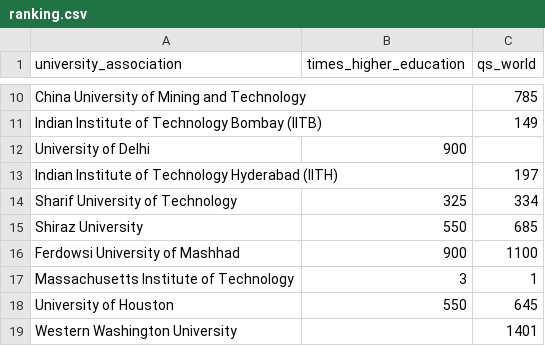
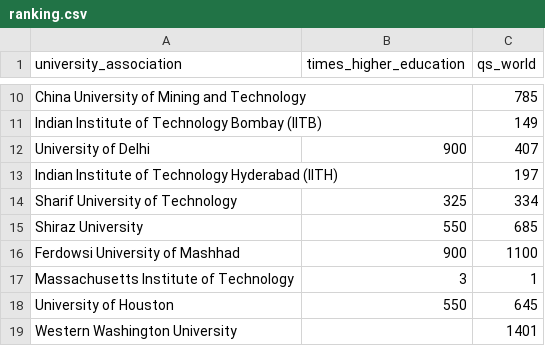
Before and after one commit to djscherrer/SC_final, a CSV file: raw_data/ranking.csv, drawn as a sheet; only a part is shown, gaps mark what is left out.

```diff
--- a/raw_data/ranking.csv
+++ b/raw_data/ranking.csv
@@ -11,3 +11,3 @@ China University of Mining and Technology,,785
 Indian Institute of Technology Bombay (IITB),,149
-University of Delhi,900,
+University of Delhi,900,407
 Indian Institute of Technology Hyderabad (IITH),,197
```
Also changed, not shown: 12 other files.
